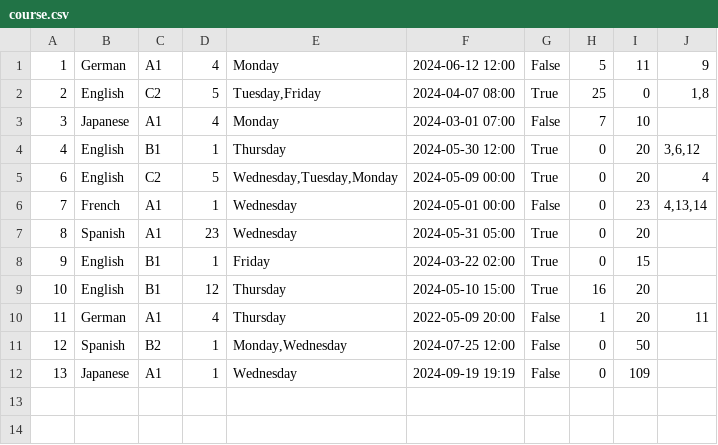
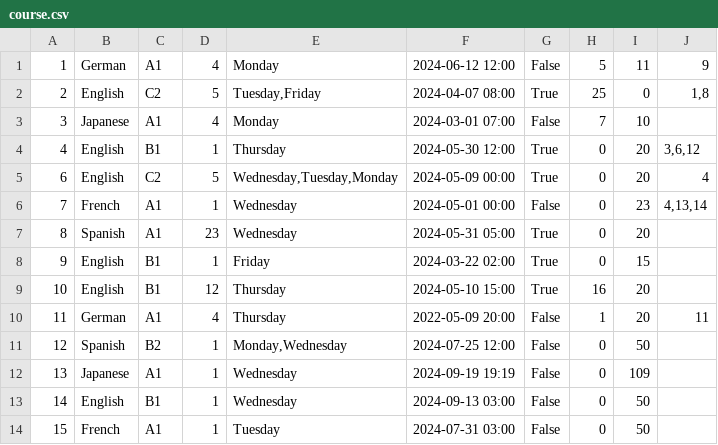
Before and after one commit to IvanaaXD/USI, a CSV file: LangLang/Data/course.csv, drawn as a sheet; the diff names each change by its address in the sheet, - before the commit and + after, or states it on an @@ line.

```diff
--- a/LangLang/Data/course.csv
+++ b/LangLang/Data/course.csv
+row 13: 14 | English | B1 | 1 | Wednesday | 2024-09-13 03:00 | False | 0 | 50
+row 14: 15 | French | A1 | 1 | Tuesday | 2024-07-31 03:00 | False | 0 | 50
```
Also changed, not shown: LangLang/Data/teachers.csv, 5 other files.
